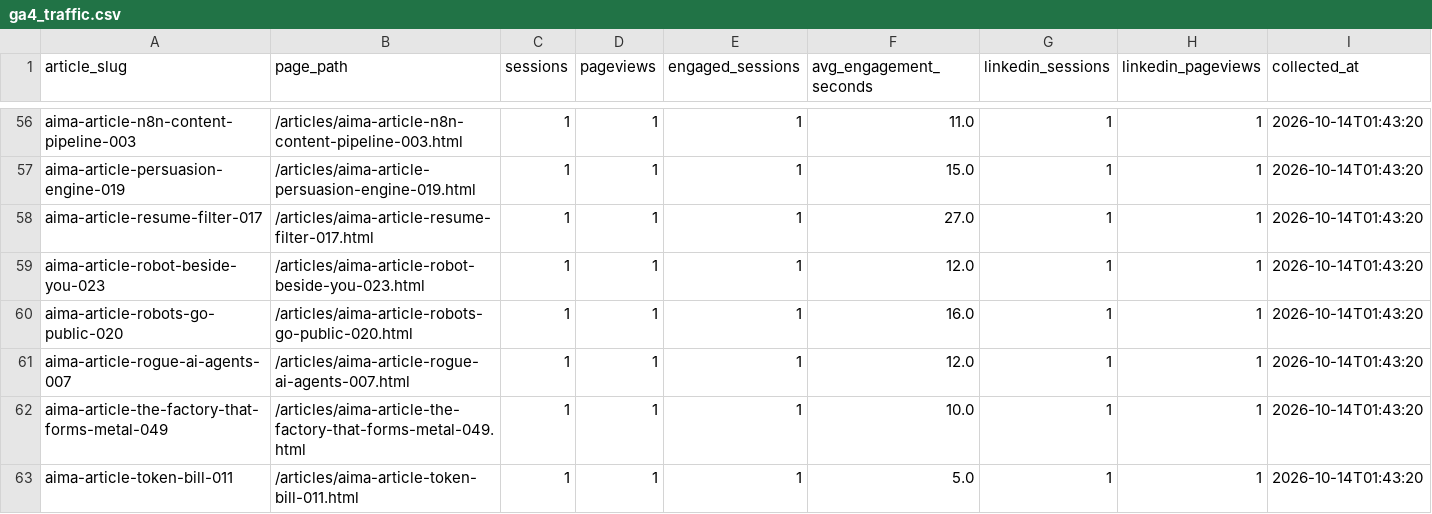
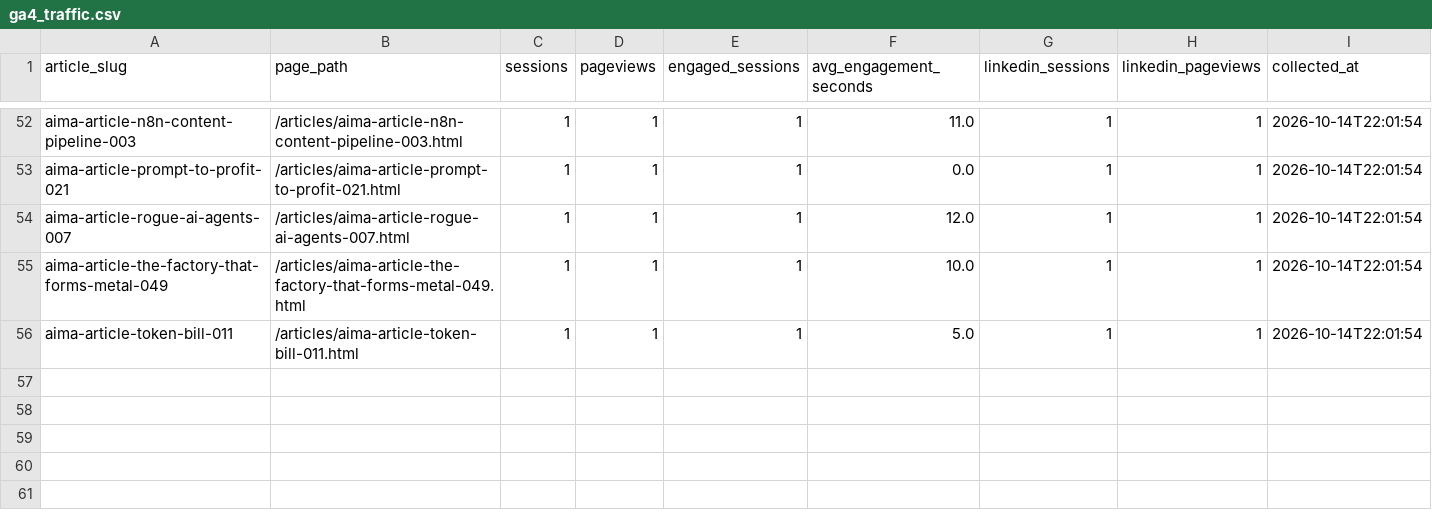
Before and after one commit to joselitosering/aima, a CSV file: linkedin_pipeline/ga4_traffic.csv, drawn as a sheet; only a part is shown, gaps mark what is left out; removed rows and columns are numbered as before the commit, all else as after; the diff covers the shown part only; the diff names each change by its address in the sheet, - before the commit and + after, or states it on an @@ line.

```diff
--- a/linkedin_pipeline/ga4_traffic.csv
+++ b/linkedin_pipeline/ga4_traffic.csv
-I52 (collected_at): 2026-10-14T01:43:20
+I52 (collected_at): 2026-10-14T22:01:54
-row 57: aima-article-persuasion-engine-019 | /articles/aima-article-persuasion-engine-019.html | 1 | 1 | 1 | 15.0 | 1 | 1 | 2026-10-14T01:43:20
-row 58: aima-article-resume-filter-017 | /articles/aima-article-resume-filter-017.html | 1 | 1 | 1 | 27.0 | 1 | 1 | 2026-10-14T01:43:20
-row 59: aima-article-robot-beside-you-023 | /articles/aima-article-robot-beside-you-023.html | 1 | 1 | 1 | 12.0 | 1 | 1 | 2026-10-14T01:43:20
-A53 (article_slug): aima-article-robots-go-public-020
+A53 (article_slug): aima-article-prompt-to-profit-021
-B53 (page_path): /articles/aima-article-robots-go-public-020.html
+B53 (page_path): /articles/aima-article-prompt-to-profit-021.html
-F53 (avg_engagement_seconds): 16.0
+F53 (avg_engagement_seconds): 0.0
-I53:I56 (collected_at): 2026-10-14T01:43:20
+I53:I56 (collected_at): 2026-10-14T22:01:54
```
Also changed, not shown: 3 added rows, 7 removed rows and 47 edited cells elsewhere in this file.
